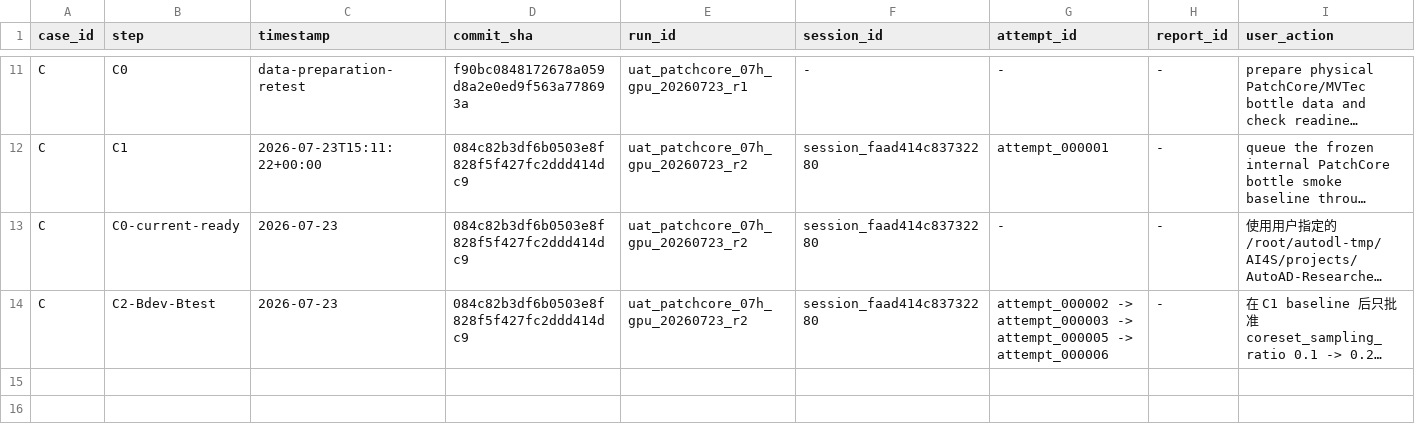
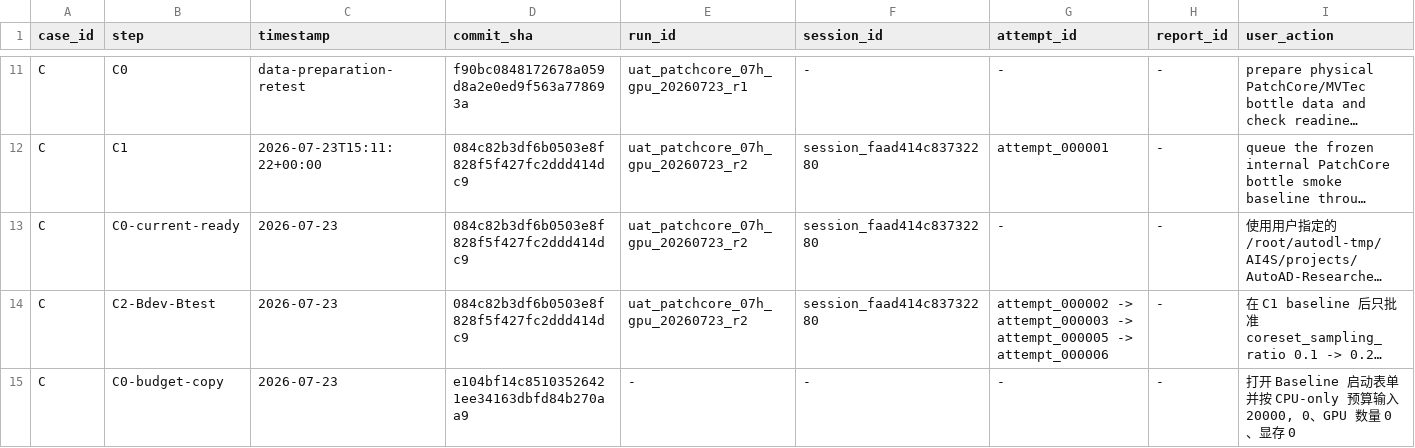
Before and after one commit to BTGly/AutoAD-Researcher, a CSV file: notes/uat/AutoAD_UAT_收尾验收包_2026-07-23/UAT观察记录.csv, drawn as a sheet; only a part is shown, gaps mark what is left out; long unchanged cells end in …; rows hold the shown columns only; the diff names each change by its address in the sheet, - before the commit and + after, or states it on an @@ line.

Commit message:
docs: publish final UAT evidence

```diff
--- a/notes/uat/AutoAD_UAT_收尾验收包_2026-07-23/UAT观察记录.csv
+++ b/notes/uat/AutoAD_UAT_收尾验收包_2026-07-23/UAT观察记录.csv
+row 15: C | C0-budget-copy | 2026-07-23 | e104bf14c85103526421ee34163dbfd84b270aa9 | - | - | - | - | 打开 Baseline 启动表单并按 CPU-only 预算输入 20000, 0、GPU 数量 0、显存 0
```
Also changed, not shown: notes/uat/AutoAD_UAT_收尾验收包_2026-07-23/Bug记录.csv, 2 other files.
